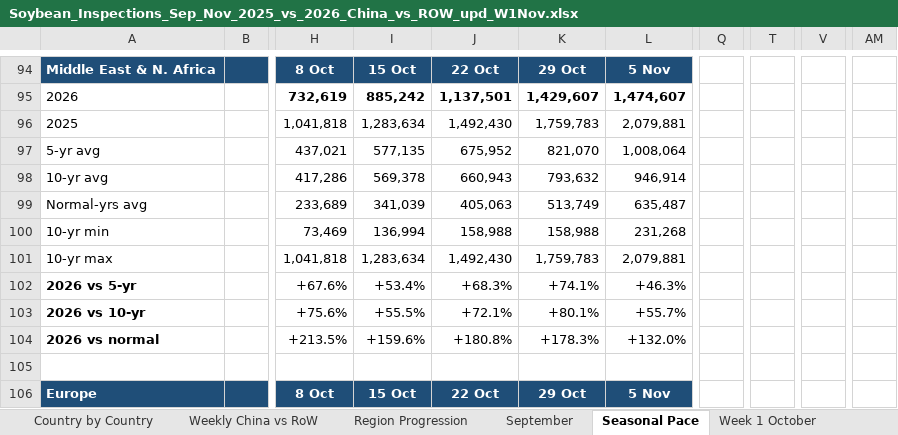
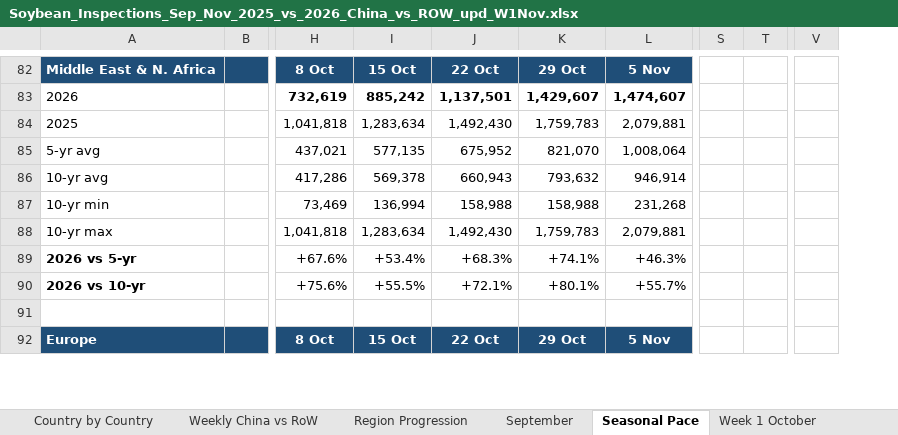
Before and after one commit to gg1980-coder/claude, an Excel workbook: Soybean_Inspections_Sep_Nov_2025_vs_2026_China_vs_ROW_upd_W1Nov.xlsx, sheet Seasonal Pace, drawn as a sheet; only a part is shown, gaps mark what is left out; values as stored, in another font and other column widths than the file's, no borders; charts and pictures and conditional formats not drawn; removed rows and columns are numbered as before the commit, all else as after; rows hold the shown columns only; the diff covers the shown part only; the diff names each change by its address in the sheet, - before the commit and + after, or states it on an @@ line.

```diff
--- a/Soybean_Inspections_Sep_Nov_2025_vs_2026_China_vs_ROW_upd_W1Nov.xlsx (sheet Seasonal Pace)
+++ b/Soybean_Inspections_Sep_Nov_2025_vs_2026_China_vs_ROW_upd_W1Nov.xlsx (sheet Seasonal Pace)
-column Q, empty
-column T, empty
+column S, empty
+column T, empty
-column V, empty
+column V, empty
-column AM, empty
-row 99: Normal-yrs avg |  | 233,689 | 341,039 | 405,063 | 513,749 | 635,487
-row 104: 2026 vs normal |  | +213.5% | +159.6% | +180.8% | +178.3% | +132.0%
```
Also changed, not shown: 16 removed rows, 9 edited cells and cell formats elsewhere in this sheet, sheet Region Progression, sheet Summary China vs RoW, formulas that keep their value, charts or pictures.
